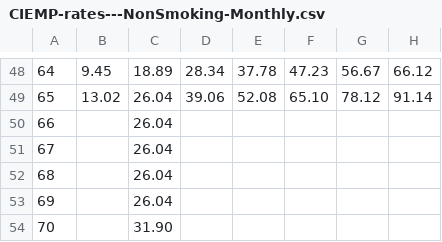
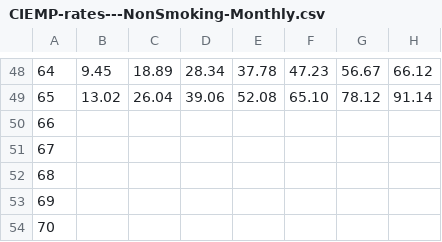
Before and after one commit to RajaShekhar1/IPC, a CSV file: taa/services/products/data_files/CIEMP-rates---NonSmoking-Monthly.csv, drawn as a sheet; only a part is shown, gaps mark what is left out; the diff names each change by its address in the sheet, - before the commit and + after, or states it on an @@ line.

```diff
--- a/taa/services/products/data_files/CIEMP-rates---NonSmoking-Monthly.csv
+++ b/taa/services/products/data_files/CIEMP-rates---NonSmoking-Monthly.csv
-C50:C53: 26.04
+C50:C53: (empty)
-C54: 31.90
+C54: (empty)
```
Also changed, not shown: taa/services/products/data_files/CIEMP-rates---NonSmoking-Biweekly.csv, taa/services/products/data_files/CIEMP-rates---NonSmoking-Semimonthly.csv, 5 other files.
